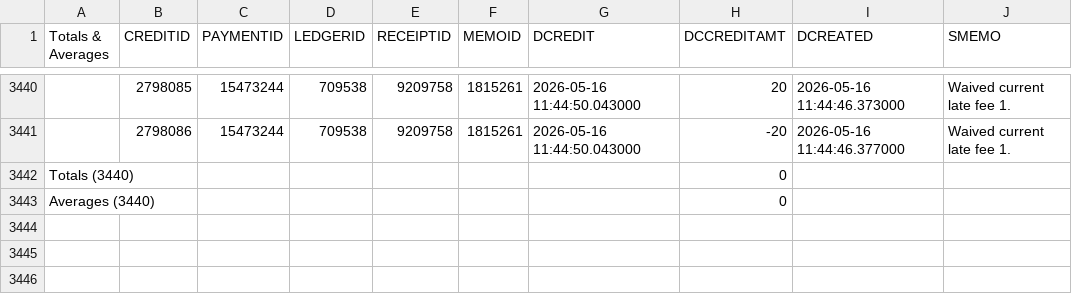
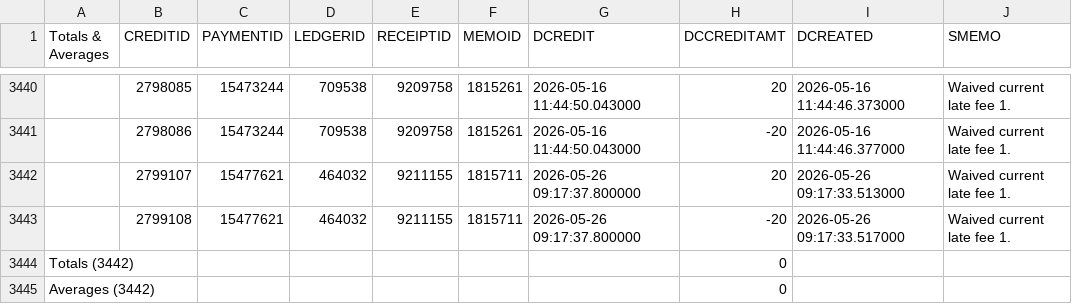
Before and after one commit to sovratec/storentic_migration, a CSV file: data/Credits.csv, drawn as a sheet; only a part is shown, gaps mark what is left out.

```diff
--- a/data/Credits.csv
+++ b/data/Credits.csv
@@ -3441,3 +3441,5 @@
 ,2798086,15473244,709538,9209758,1815261,2026-05-16 11:44:50.043000,-20,2026-05-16 11:44:46.377000,Waived current late fee 1.
-Totals (3440),,,,,,,0,,
-Averages (3440),,,,,,,0,,
+,2799107,15477621,464032,9211155,1815711,2026-05-26 09:17:37.800000,20,2026-05-26 09:17:33.513000,Waived current late fee 1.
+,2799108,15477621,464032,9211155,1815711,2026-05-26 09:17:37.800000,-20,2026-05-26 09:17:33.517000,Waived current late fee 1.
+Totals (3442),,,,,,,0,,
+Averages (3442),,,,,,,0,,
```
Also changed, not shown: data/Directory.csv, data/FormerTenants.csv, 25 other files.
